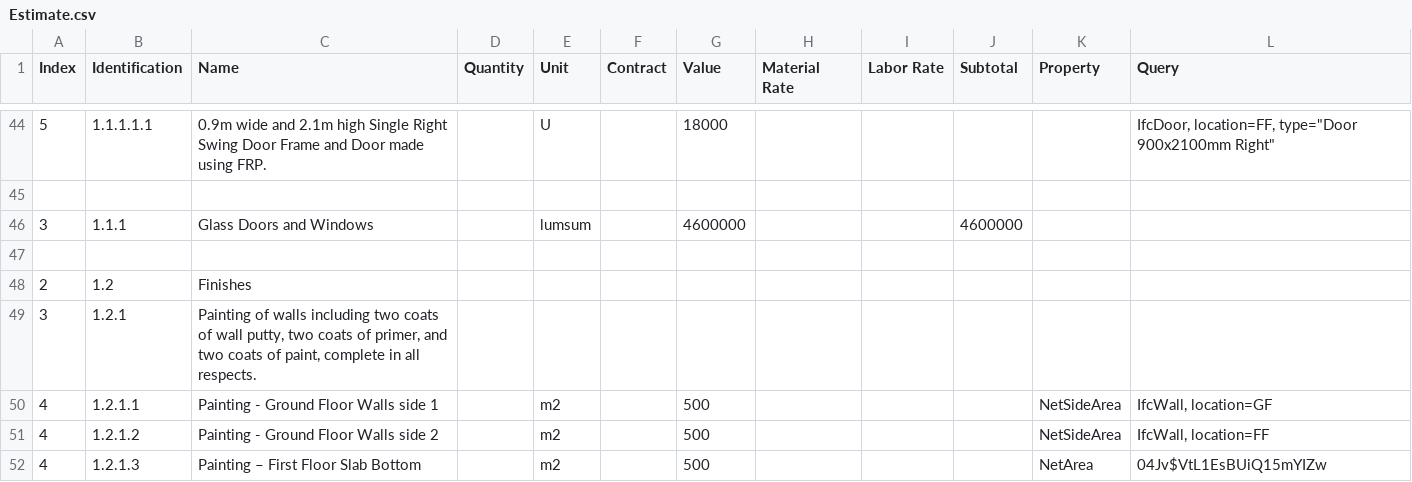
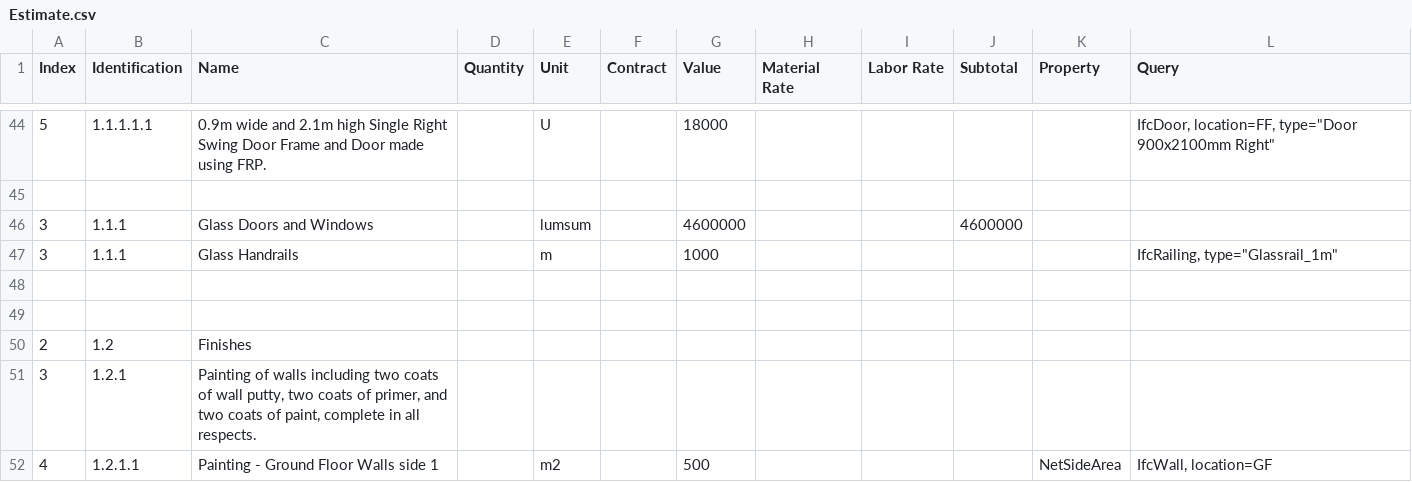
Before and after one commit to Arunarchitect/ManilalIFC, a CSV file: schedules/Estimate.csv, drawn as a sheet; only a part is shown, gaps mark what is left out; the shorter side is filled out with more unchanged rows.

```diff
--- a/schedules/Estimate.csv
+++ b/schedules/Estimate.csv
@@ -46,2 +46,4 @@ Index,Identification,Name,Quantity,Unit,Contract,Value,Material Rate,Labor Rate,
 3,1.1.1,Glass Doors and Windows,,lumsum,,4600000,,,4600000,,
+3,1.1.1,Glass Handrails,,m,,1000,,,,,"IfcRailing, type=""Glassrail_1m"""
+,,,,,,,,,,,
 ,,,,,,,,,,,
```
Also changed, not shown: 3 other files.
